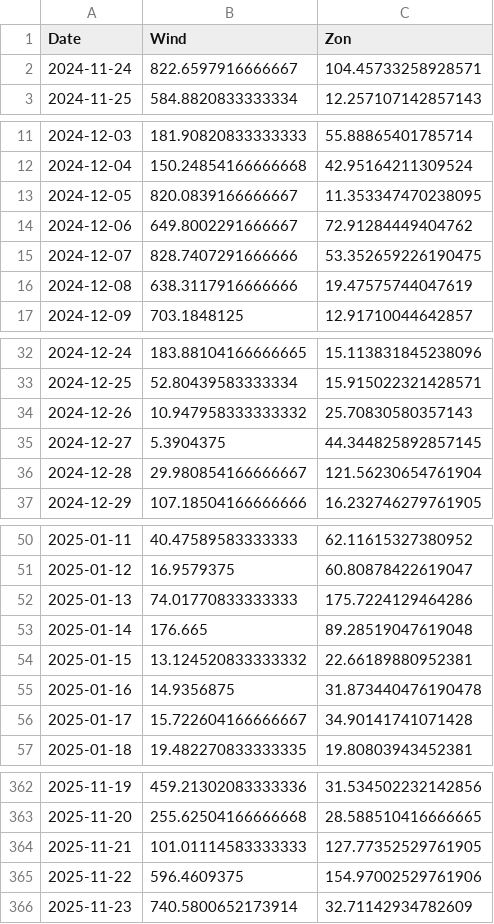
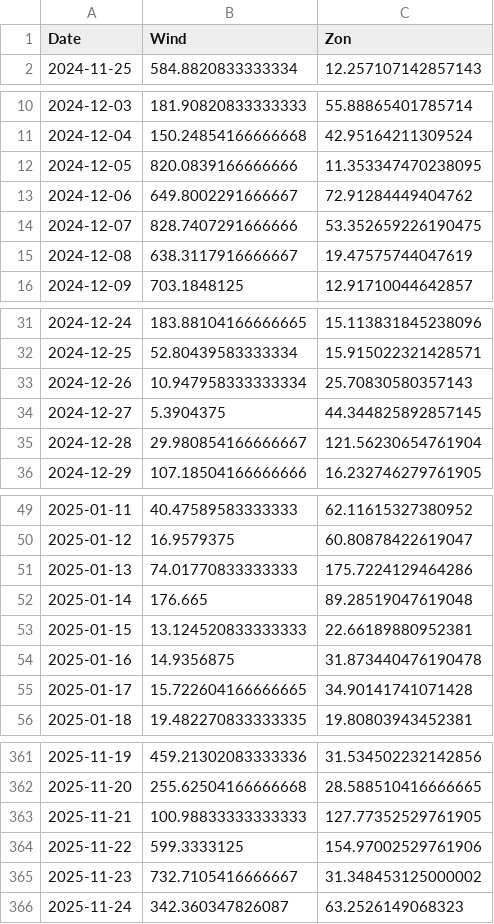
Before and after one commit to tbuytaer/OPENGOV_BE, a CSV file: data/data_bewerkt/energy/energyProductionWindSolarOverTimeDaily365Days.csv, drawn as a sheet; only a part is shown, gaps mark what is left out; the diff covers the shown part only.

```diff
--- a/data/data_bewerkt/energy/energyProductionWindSolarOverTimeDaily365Days.csv
+++ b/data/data_bewerkt/energy/energyProductionWindSolarOverTimeDaily365Days.csv
@@ -1,3 +1,2 @@
 Date,Wind,Zon
-2024-11-24,822.6597916666667,104.45733258928571
 2024-11-25,584.8820833333334,12.257107142857143
@@ -12,6 +11,6 @@ Date,Wind,Zon
 2024-12-04,150.24854166666668,42.95164211309524
-2024-12-05,820.0839166666667,11.353347470238095
+2024-12-05,820.0839166666666,11.353347470238095
 2024-12-06,649.8002291666667,72.91284449404762
 2024-12-07,828.7407291666666,53.352659226190475
-2024-12-08,638.3117916666666,19.47575744047619
+2024-12-08,638.3117916666667,19.47575744047619
 2024-12-09,703.1848125,12.91710044642857
@@ -33,3 +32,3 @@ Date,Wind,Zon
 2024-12-25,52.80439583333334,15.915022321428571
-2024-12-26,10.947958333333332,25.70830580357143
+2024-12-26,10.947958333333334,25.70830580357143
 2024-12-27,5.3904375,44.344825892857145
@@ -53,5 +52,5 @@ Date,Wind,Zon
 2025-01-14,176.665,89.28519047619048
-2025-01-15,13.124520833333332,22.66189880952381
+2025-01-15,13.124520833333333,22.66189880952381
 2025-01-16,14.9356875,31.873440476190478
-2025-01-17,15.722604166666667,34.90141741071428
+2025-01-17,15.722604166666665,34.90141741071428
 2025-01-18,19.482270833333335,19.80803943452381
@@ -363,4 +362,5 @@ Date,Wind,Zon
 2025-11-20,255.62504166666668,28.588510416666665
-2025-11-21,101.01114583333333,127.77352529761905
-2025-11-22,596.4609375,154.97002529761906
-2025-11-23,740.5800652173914,32.71142934782609
+2025-11-21,100.98833333333333,127.77352529761905
+2025-11-22,599.3333125,154.97002529761906
+2025-11-23,732.7105416666667,31.348453125000002
+2025-11-24,342.360347826087,63.2526149068323
```
Also changed, not shown: 10 edited cells elsewhere in this file, data/data_bewerkt/energy/ICETTFGasFutures.csv, data/data_bewerkt/energy/energyProductionSolarOverTimeDaily365Days.csv, 54 other files.
